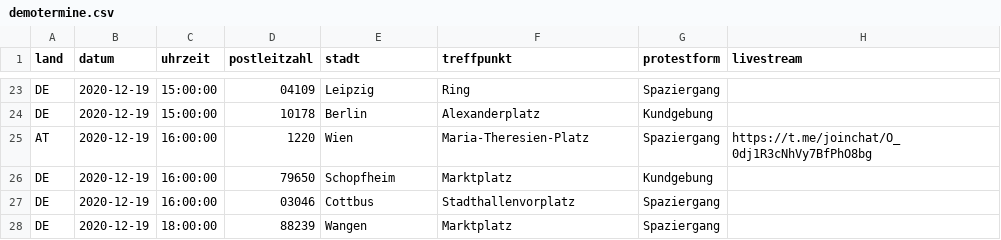
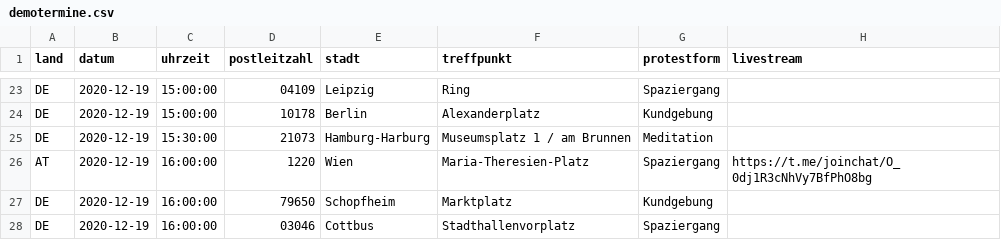
Before and after one commit to anonymous-tld/angst-frei.ch, a CSV file: _data/demotermine.csv, drawn as a sheet; only a part is shown, gaps mark what is left out; the shorter side is filled out with more unchanged rows; the diff names each change by its address in the sheet, - before the commit and + after, or states it on an @@ line.

Commit message:
Update demotermine.csv from https://demo.terminkalender.top/demotermine.csv

```diff
--- a/_data/demotermine.csv
+++ b/_data/demotermine.csv
+row 25: DE | 2020-12-19 | 15:30:00 | 21073 | Hamburg-Harburg | Museumsplatz 1 / am Brunnen | Meditation
```
